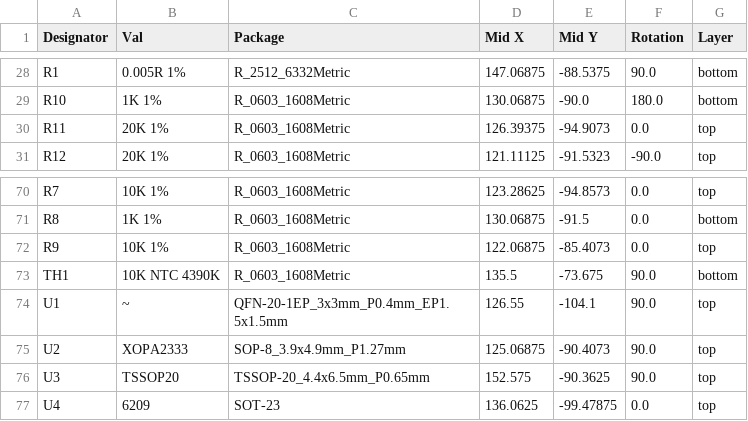
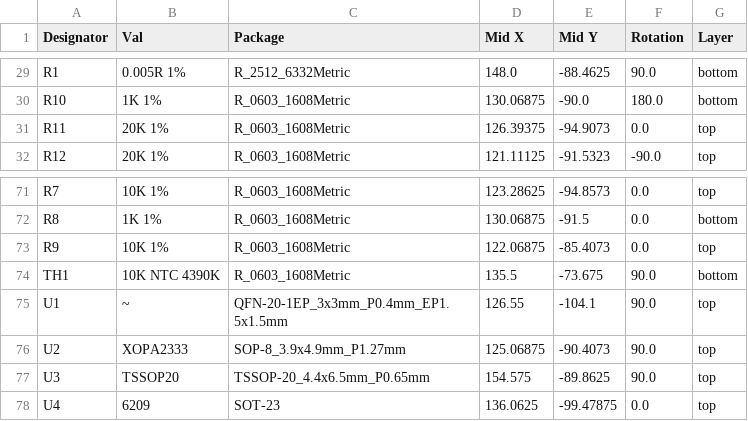
Before and after one commit to wflwang/wfoc, a CSV file: hardware/wfoc/_restore_backup_2026-07-17T01-08-03-679/jlcpcb/production_files/CPL-wfoc.csv, drawn as a sheet; only a part is shown, gaps mark what is left out; addresses are those after the commit; the diff covers the shown part only; the diff names each change by its address in the sheet, - before the commit and + after, or states it on an @@ line.

```diff
--- a/hardware/wfoc/_restore_backup_2026-07-17T01-08-03-679/jlcpcb/production_files/CPL-wfoc.csv
+++ b/hardware/wfoc/_restore_backup_2026-07-17T01-08-03-679/jlcpcb/production_files/CPL-wfoc.csv
-D29 (Mid X): 147.06875
+D29 (Mid X): 148.0
-E29 (Mid Y): -88.5375
+E29 (Mid Y): -88.4625
-D77 (Mid X): 152.575
+D77 (Mid X): 154.575
-E77 (Mid Y): -90.3625
+E77 (Mid Y): -89.8625
```
Also changed, not shown: 1 added row and 58 edited cells elsewhere in this file, hardware/wfoc/_restore_backup_2026-07-17T01-08-03-679/jlcpcb/production_files/BOM-wfoc.csv, 15 other files.
